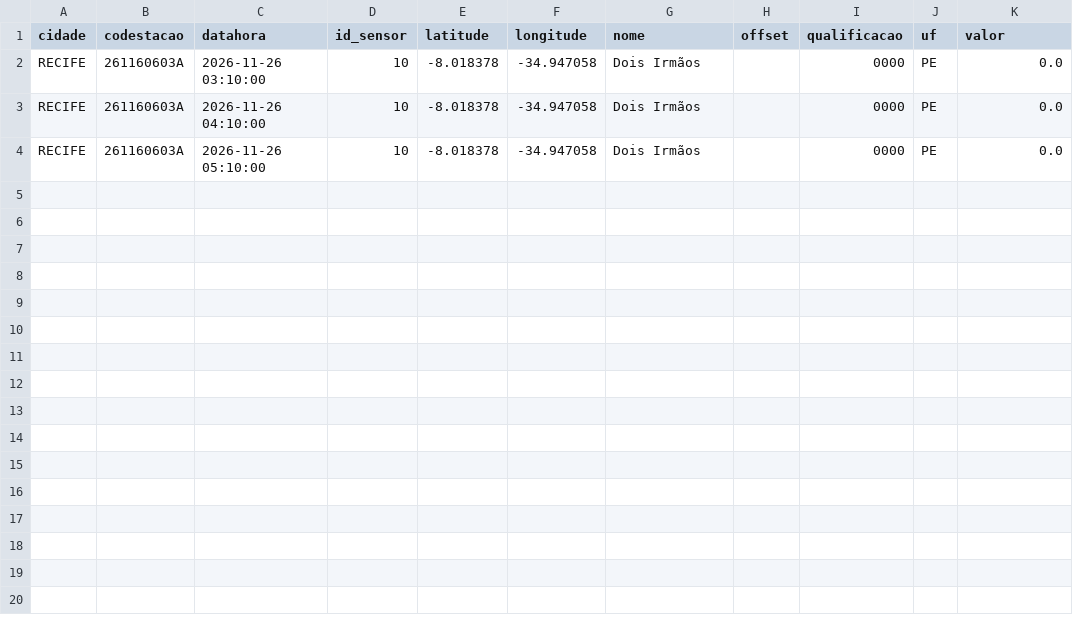
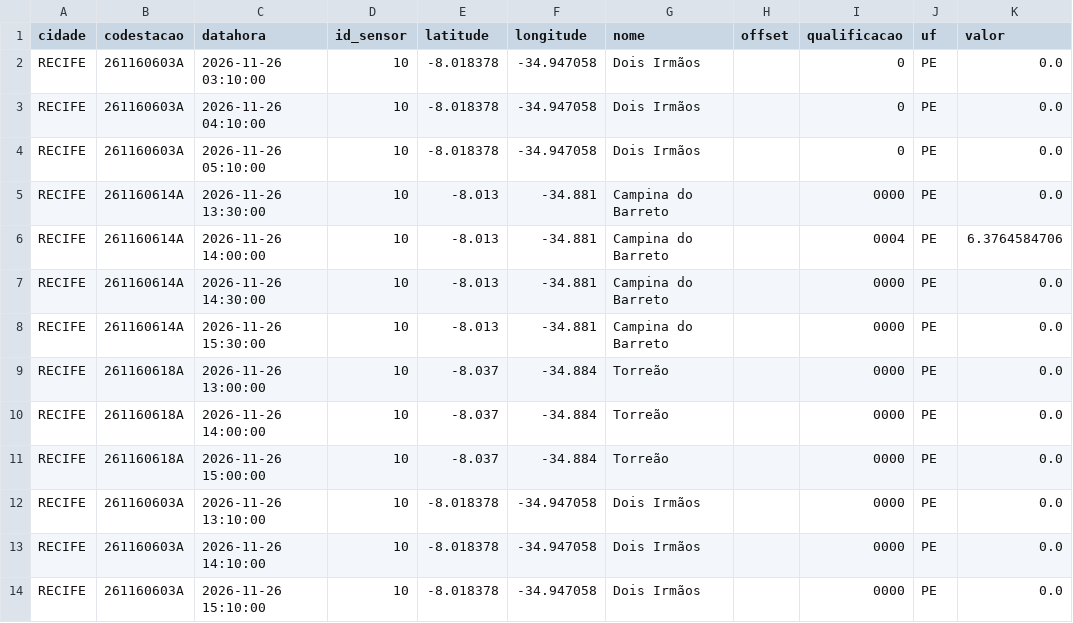
Before and after one commit to RafaellaB/risco-hoje, a CSV file: chuva_recife_2026-11-26.csv, drawn as a sheet.

```diff
--- a/chuva_recife_2026-11-26.csv
+++ b/chuva_recife_2026-11-26.csv
@@ -1,4 +1,14 @@
 cidade,codestacao,datahora,id_sensor,latitude,longitude,nome,offset,qualificacao,uf,valor
-RECIFE,261160603A,2026-11-26 03:10:00,10,-8.018378,-34.947058,Dois Irmãos,,0000,PE,0.0
-RECIFE,261160603A,2026-11-26 04:10:00,10,-8.018378,-34.947058,Dois Irmãos,,0000,PE,0.0
-RECIFE,261160603A,2026-11-26 05:10:00,10,-8.018378,-34.947058,Dois Irmãos,,0000,PE,0.0
+RECIFE,261160603A,2026-11-26 03:10:00,10,-8.018378,-34.947058,Dois Irmãos,,0,PE,0.0
+RECIFE,261160603A,2026-11-26 04:10:00,10,-8.018378,-34.947058,Dois Irmãos,,0,PE,0.0
+RECIFE,261160603A,2026-11-26 05:10:00,10,-8.018378,-34.947058,Dois Irmãos,,0,PE,0.0
+RECIFE,261160614A,2026-11-26 13:30:00,10,-8.013,-34.881,Campina do Barreto,,0000,PE,0.0
+RECIFE,261160614A,2026-11-26 14:00:00,10,-8.013,-34.881,Campina do Barreto,,0004,PE,6.3764584706
+RECIFE,261160614A,2026-11-26 14:30:00,10,-8.013,-34.881,Campina do Barreto,,0000,PE,0.0
+RECIFE,261160614A,2026-11-26 15:30:00,10,-8.013,-34.881,Campina do Barreto,,0000,PE,0.0
+RECIFE,261160618A,2026-11-26 13:00:00,10,-8.037,-34.884,Torreão,,0000,PE,0.0
+RECIFE,261160618A,2026-11-26 14:00:00,10,-8.037,-34.884,Torreão,,0000,PE,0.0
+RECIFE,261160618A,2026-11-26 15:00:00,10,-8.037,-34.884,Torreão,,0000,PE,0.0
+RECIFE,261160603A,2026-11-26 13:10:00,10,-8.018378,-34.947058,Dois Irmãos,,0000,PE,0.0
+RECIFE,261160603A,2026-11-26 14:10:00,10,-8.018378,-34.947058,Dois Irmãos,,0000,PE,0.0
+RECIFE,261160603A,2026-11-26 15:10:00,10,-8.018378,-34.947058,Dois Irmãos,,0000,PE,0.0
```
